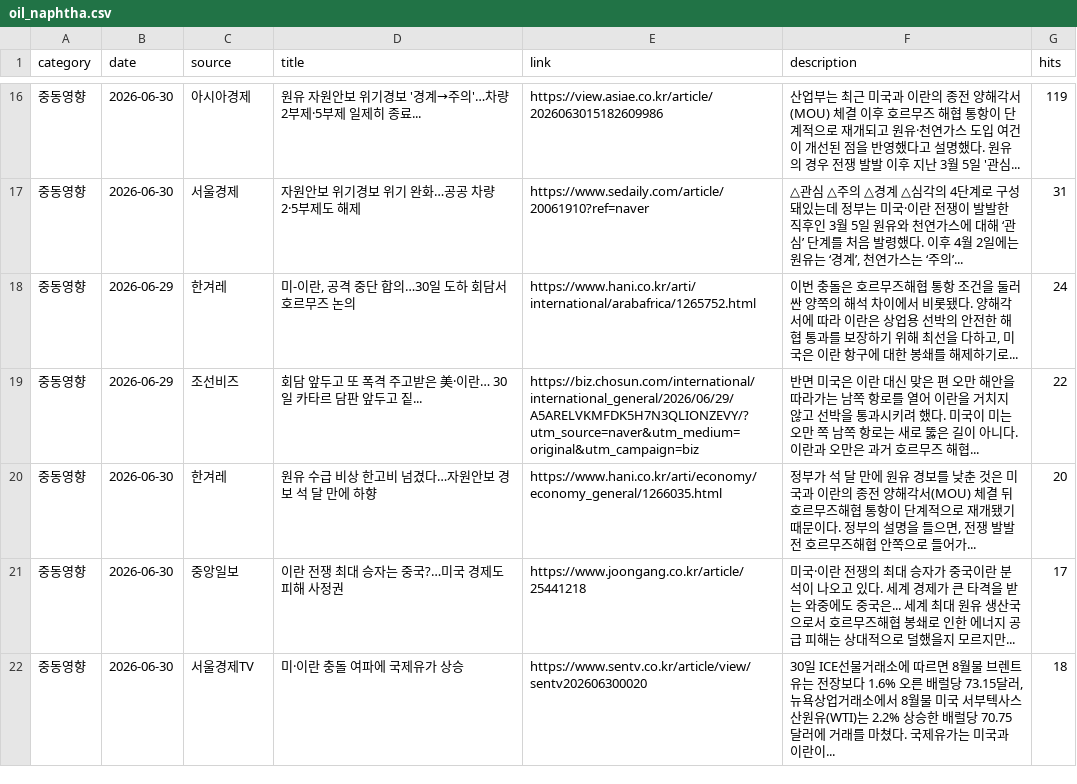
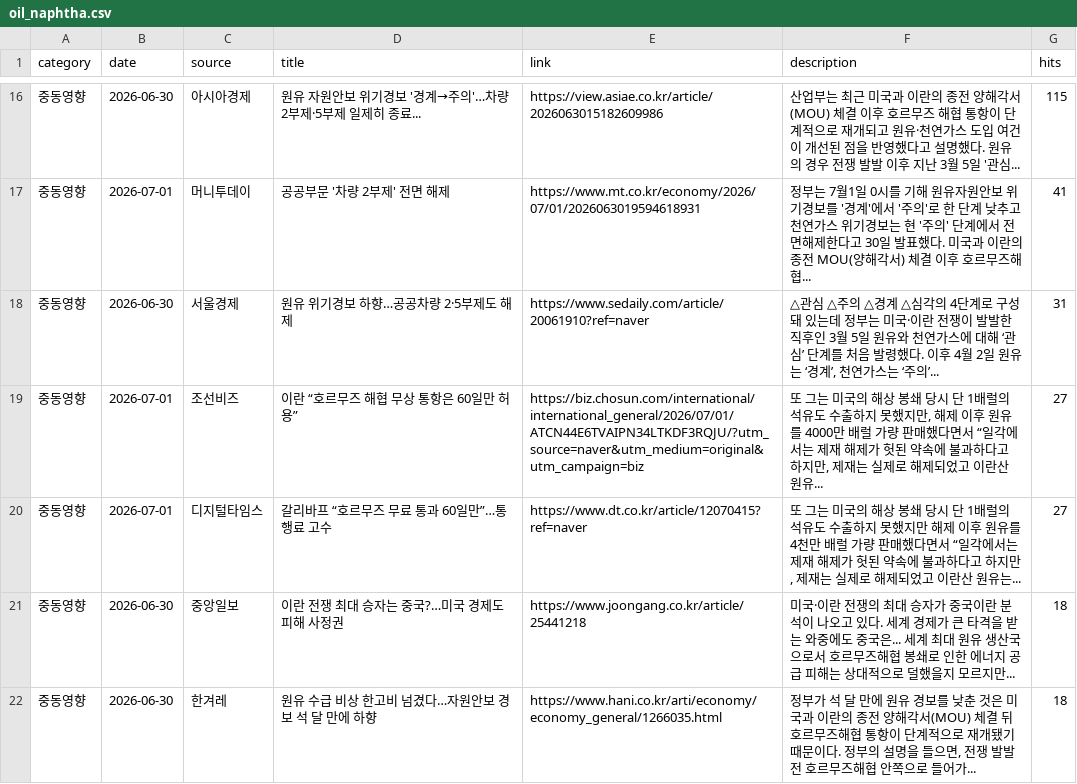
Before and after one commit to hdec-daily-news/oil-naphtha, a CSV file: oil_naphtha.csv, drawn as a sheet; only a part is shown, gaps mark what is left out; the diff covers the shown part only.

```diff
--- a/oil_naphtha.csv
+++ b/oil_naphtha.csv
@@ -16,7 +16,7 @@
-중동영향,2026-06-30,아시아경제,원유 자원안보 위기경보 '경계→주의'…차량 2부제·5부제 일제히 종료...,https://view.asiae.co.kr/article/2026063015182609986,산업부는 최근 미국과 이란의 종전 양해각서(MOU) 체결 이후 호르무즈 해협 통항이 단계적으로 재개되고 원유·천연가스 도입 여건이 개선된 점을 반영했다고 설명했다. 원유의 경우 전쟁 발발 이후 지난 3월 5일 '관심... ,119
-중동영향,2026-06-30,서울경제,자원안보 위기경보 위기 완화…공공 차량 2·5부제도 해제,https://www.sedaily.com/article/20061910?ref=naver,"△관심 △주의 △경계 △심각의 4단계로 구성돼있는데 정부는 미국·이란 전쟁이 발발한 직후인 3월 5일 원유와 천연가스에 대해 ‘관심’ 단계를 처음 발령했다. 이후 4월 2일에는 원유는 ‘경계’, 천연가스는 ‘주의’... ",31
-중동영향,2026-06-29,한겨레,"미-이란, 공격 중단 합의…30일 도하 회담서 호르무즈 논의",https://www.hani.co.kr/arti/international/arabafrica/1265752.html,"이번 충돌은 호르무즈해협 통항 조건을 둘러싼 양쪽의 해석 차이에서 비롯됐다. 양해각서에 따라 이란은 상업용 선박의 안전한 해협 통과를 보장하기 위해 최선을 다하고, 미국은 이란 항구에 대한 봉쇄를 해제하기로... ",24
-중동영향,2026-06-29,조선비즈,회담 앞두고 또 폭격 주고받은 美·이란… 30일 카타르 담판 앞두고 짙...,https://biz.chosun.com/international/international_general/2026/06/29/A5ARELVKMFDK5H7N3QLIONZEVY/?utm_source=naver&utm_medium=original&utm_campaign=biz,반면 미국은 이란 대신 맞은 편 오만 해안을 따라가는 남쪽 항로를 열어 이란을 거치지 않고 선박을 통과시키려 했다. 미국이 미는 오만 쪽 남쪽 항로는 새로 뚫은 길이 아니다. 이란과 오만은 과거 호르무즈 해협... ,22
-중동영향,2026-06-30,한겨레,원유 수급 비상 한고비 넘겼다…자원안보 경보 석 달 만에 하향,https://www.hani.co.kr/arti/economy/economy_general/1266035.html,"정부가 석 달 만에 원유 경보를 낮춘 것은 미국과 이란의 종전 양해각서(MOU) 체결 뒤 호르무즈해협 통항이 단계적으로 재개됐기 때문이다. 정부의 설명을 들으면, 전쟁 발발 전 호르무즈해협 안쪽으로 들어가... ",20
-중동영향,2026-06-30,중앙일보,이란 전쟁 최대 승자는 중국?…미국 경제도 피해 사정권,https://www.joongang.co.kr/article/25441218,미국·이란 전쟁의 최대 승자가 중국이란 분석이 나오고 있다. 세계 경제가 큰 타격을 받는 와중에도 중국은... 세계 최대 원유 생산국으로서 호르무즈해협 봉쇄로 인한 에너지 공급 피해는 상대적으로 덜했을지 모르지만... ,17
-중동영향,2026-06-30,서울경제TV,미·이란 충돌 여파에 국제유가 상승,https://www.sentv.co.kr/article/view/sentv202606300020,"30일 ICE선물거래소에 따르면 8월물 브렌트유는 전장보다 1.6% 오른 배럴당 73.15달러, 뉴욕상업거래소에서 8월물 미국 서부텍사스산원유(WTI)는 2.2% 상승한 배럴당 70.75달러에 거래를 마쳤다. 국제유가는 미국과 이란이... ",18
+중동영향,2026-06-30,아시아경제,원유 자원안보 위기경보 '경계→주의'…차량 2부제·5부제 일제히 종료...,https://view.asiae.co.kr/article/2026063015182609986,산업부는 최근 미국과 이란의 종전 양해각서(MOU) 체결 이후 호르무즈 해협 통항이 단계적으로 재개되고 원유·천연가스 도입 여건이 개선된 점을 반영했다고 설명했다. 원유의 경우 전쟁 발발 이후 지난 3월 5일 '관심... ,115
+중동영향,2026-07-01,머니투데이,공공부문 '차량 2부제' 전면 해제,https://www.mt.co.kr/economy/2026/07/01/2026063019594618931,정부는 7월1일 0시를 기해 원유자원안보 위기경보를 '경계'에서 '주의'로 한 단계 낮추고 천연가스 위기경보는 현 '주의' 단계에서 전면해제한다고 30일 발표했다. 미국과 이란의 종전 MOU(양해각서) 체결 이후 호르무즈해협... ,41
+중동영향,2026-06-30,서울경제,원유 위기경보 하향…공공차량 2·5부제도 해제,https://www.sedaily.com/article/20061910?ref=naver,"△관심 △주의 △경계 △심각의 4단계로 구성돼 있는데 정부는 미국·이란 전쟁이 발발한 직후인 3월 5일 원유와 천연가스에 대해 ‘관심’ 단계를 처음 발령했다. 이후 4월 2일 원유는 ‘경계’, 천연가스는 ‘주의’... ",31
+중동영향,2026-07-01,조선비즈,이란 “호르무즈 해협 무상 통항은 60일만 허용”,https://biz.chosun.com/international/international_general/2026/07/01/ATCN44E6TVAIPN34LTKDF3RQJU/?utm_source=naver&utm_medium=original&utm_campaign=biz,"또 그는 미국의 해상 봉쇄 당시 단 1배럴의 석유도 수출하지 못했지만, 해제 이후 원유를 4000만 배럴 가량 판매했다면서 “일각에서는 제재 해제가 헛된 약속에 불과하다고 하지만, 제재는 실제로 해제되었고 이란산 원유... ",27
+중동영향,2026-07-01,디지털타임스,갈리바프 “호르무즈 무료 통과 60일만”…통행료 고수,https://www.dt.co.kr/article/12070415?ref=naver,"또 그는 미국의 해상 봉쇄 당시 단 1배럴의 석유도 수출하지 못했지만 해제 이후 원유를 4천만 배럴 가량 판매했다면서 “일각에서는 제재 해제가 헛된 약속에 불과하다고 하지만, 제재는 실제로 해제되었고 이란산 원유는... ",27
+중동영향,2026-06-30,중앙일보,이란 전쟁 최대 승자는 중국?…미국 경제도 피해 사정권,https://www.joongang.co.kr/article/25441218,미국·이란 전쟁의 최대 승자가 중국이란 분석이 나오고 있다. 세계 경제가 큰 타격을 받는 와중에도 중국은... 세계 최대 원유 생산국으로서 호르무즈해협 봉쇄로 인한 에너지 공급 피해는 상대적으로 덜했을지 모르지만... ,18
+중동영향,2026-06-30,한겨레,원유 수급 비상 한고비 넘겼다…자원안보 경보 석 달 만에 하향,https://www.hani.co.kr/arti/economy/economy_general/1266035.html,"정부가 석 달 만에 원유 경보를 낮춘 것은 미국과 이란의 종전 양해각서(MOU) 체결 뒤 호르무즈해협 통항이 단계적으로 재개됐기 때문이다. 정부의 설명을 들으면, 전쟁 발발 전 호르무즈해협 안쪽으로 들어가... ",18
```
Also changed, not shown: 6 added rows, 6 removed rows and 21 edited cells elsewhere in this file, 1 other file.
